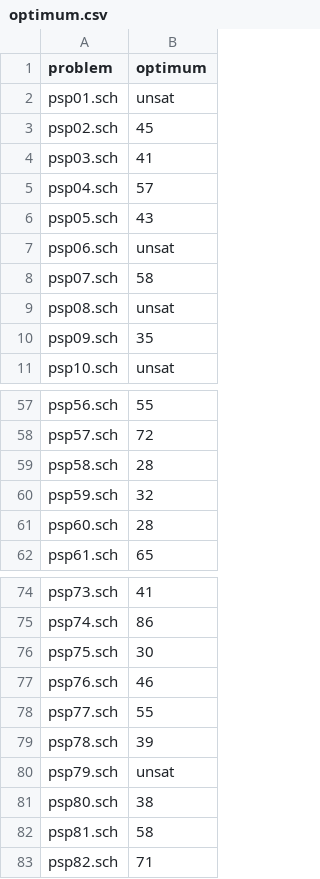
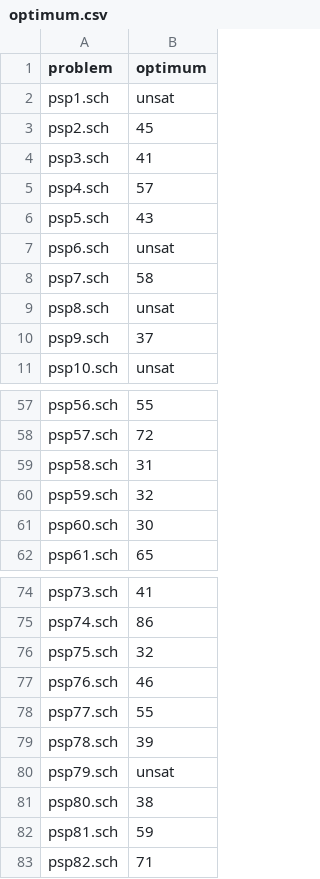
Before and after one commit to ptal/AbSolute, a CSV file: benchmark/database-ccipl/rcpsp-max/testset_ubo10/optimum/optimum.csv, drawn as a sheet; only a part is shown, gaps mark what is left out; the diff covers the shown part only.

```diff
--- a/benchmark/database-ccipl/rcpsp-max/testset_ubo10/optimum/optimum.csv
+++ b/benchmark/database-ccipl/rcpsp-max/testset_ubo10/optimum/optimum.csv
@@ -1,11 +1,11 @@
 problem,optimum
-psp01.sch,unsat
-psp02.sch,45
-psp03.sch,41
-psp04.sch,57
-psp05.sch,43
-psp06.sch,unsat
-psp07.sch,58
-psp08.sch,unsat
-psp09.sch,35
+psp1.sch,unsat
+psp2.sch,45
+psp3.sch,41
+psp4.sch,57
+psp5.sch,43
+psp6.sch,unsat
+psp7.sch,58
+psp8.sch,unsat
+psp9.sch,37
 psp10.sch,unsat
@@ -58,5 +58,5 @@ psp56.sch,55
 psp57.sch,72
-psp58.sch,28
+psp58.sch,31
 psp59.sch,32
-psp60.sch,28
+psp60.sch,30
 psp61.sch,65
@@ -75,3 +75,3 @@ psp73.sch,41
 psp74.sch,86
-psp75.sch,30
+psp75.sch,32
 psp76.sch,46
@@ -81,3 +81,3 @@ psp79.sch,unsat
 psp80.sch,38
-psp81.sch,58
+psp81.sch,59
 psp82.sch,71
```
Also changed, not shown: 10 edited cells elsewhere in this file, benchmark/database-ccipl/rcpsp-max/sm_j10/optimum/optimum.csv, benchmark/database-ccipl/rcpsp-max/sm_j20/optimum/optimum.csv, 24 other files.
